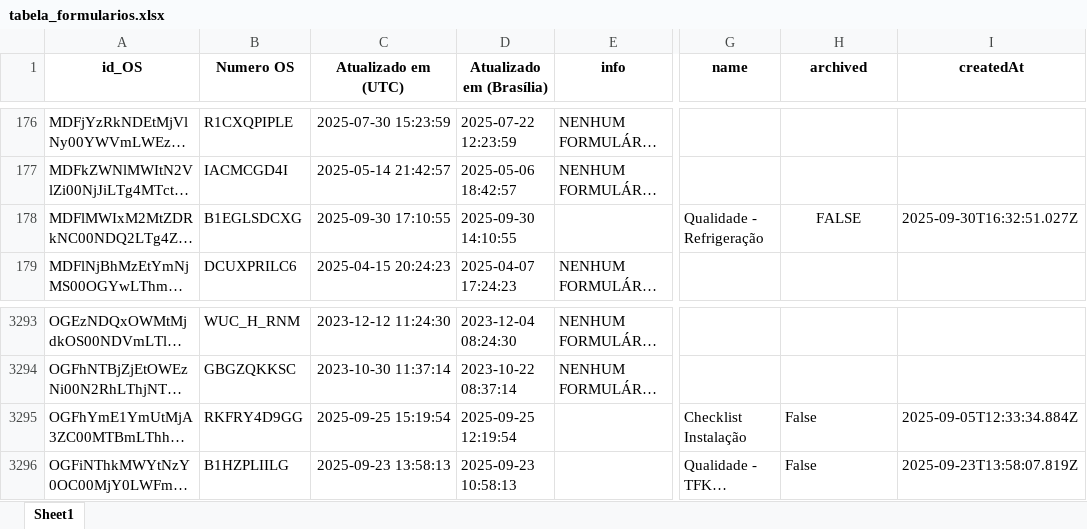
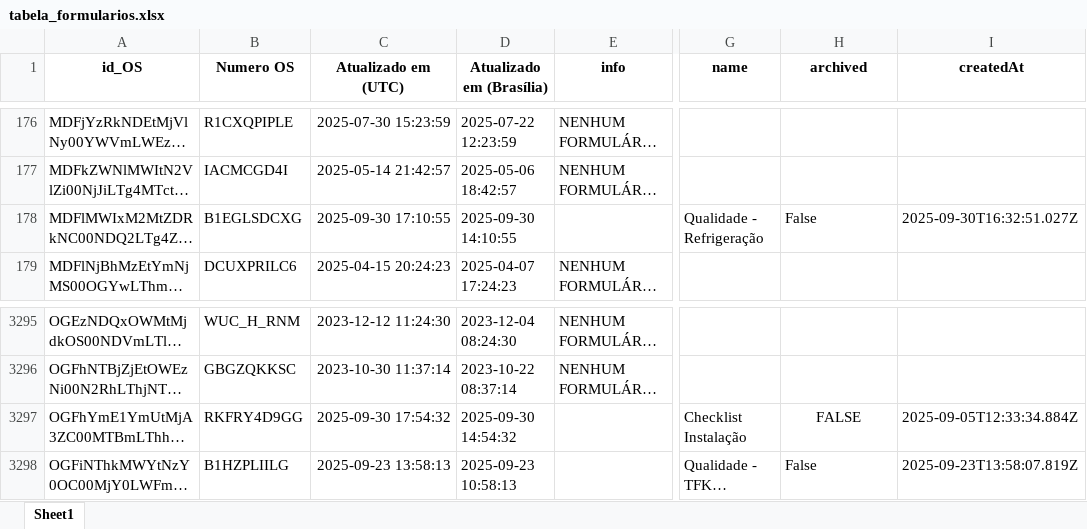
Before and after one commit to rmbarbozaltda-web/dashGarantia, an Excel workbook: tabela_formularios.xlsx, sheet Sheet1, drawn as a sheet; only a part is shown, gaps mark what is left out; long unchanged cells end in …; values as stored, in another font and other column widths than the file's, no borders; addresses are those after the commit; the diff covers the shown part only; the diff names each change by its address in the sheet, - before the commit and + after, or states it on an @@ line.

```diff
--- a/tabela_formularios.xlsx (sheet Sheet1)
+++ b/tabela_formularios.xlsx (sheet Sheet1)
-H178 (archived): FALSE
+H178 (archived): False
-H178 alignment: center
+H178 alignment: left
-C3297 (Atualizado em (UTC)): 2025-09-25 15:19:54
+C3297 (Atualizado em (UTC)): 2025-09-30 17:54:32
-D3297 (Atualizado em (Brasília)): 2025-09-25 12:19:54
+D3297 (Atualizado em (Brasília)): 2025-09-30 14:54:32
-H3297 (archived): False
+H3297 (archived): FALSE
-H3297 alignment: left
+H3297 alignment: center
```
Also changed, not shown: 3 added rows and 16 edited cells elsewhere in this sheet, orcamentos.xlsx, 4 other files.
